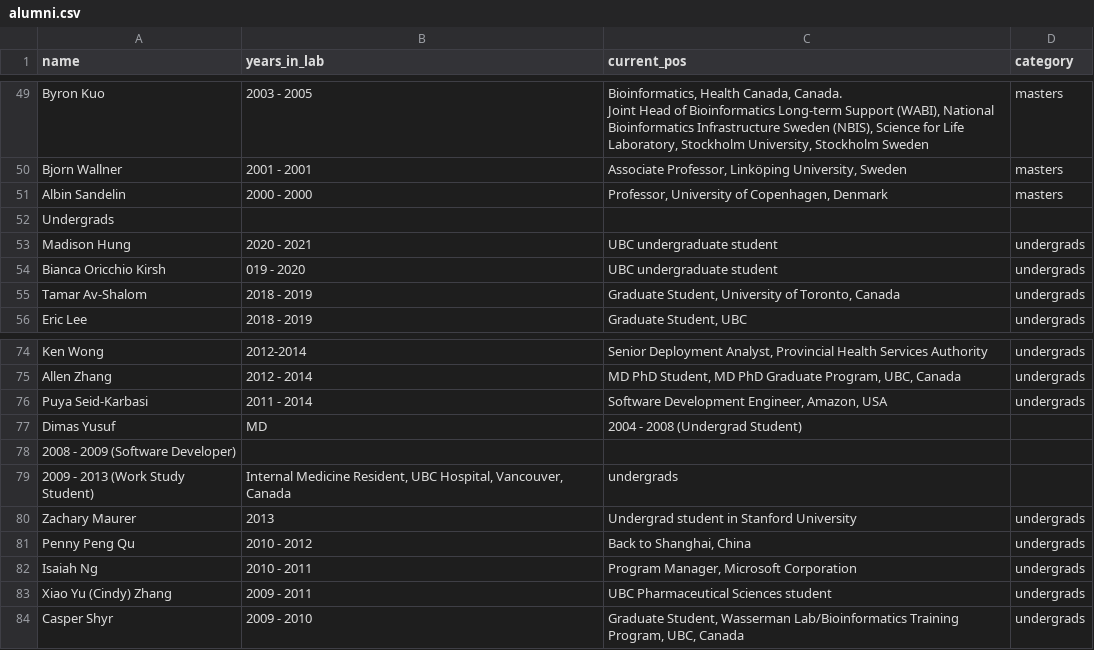
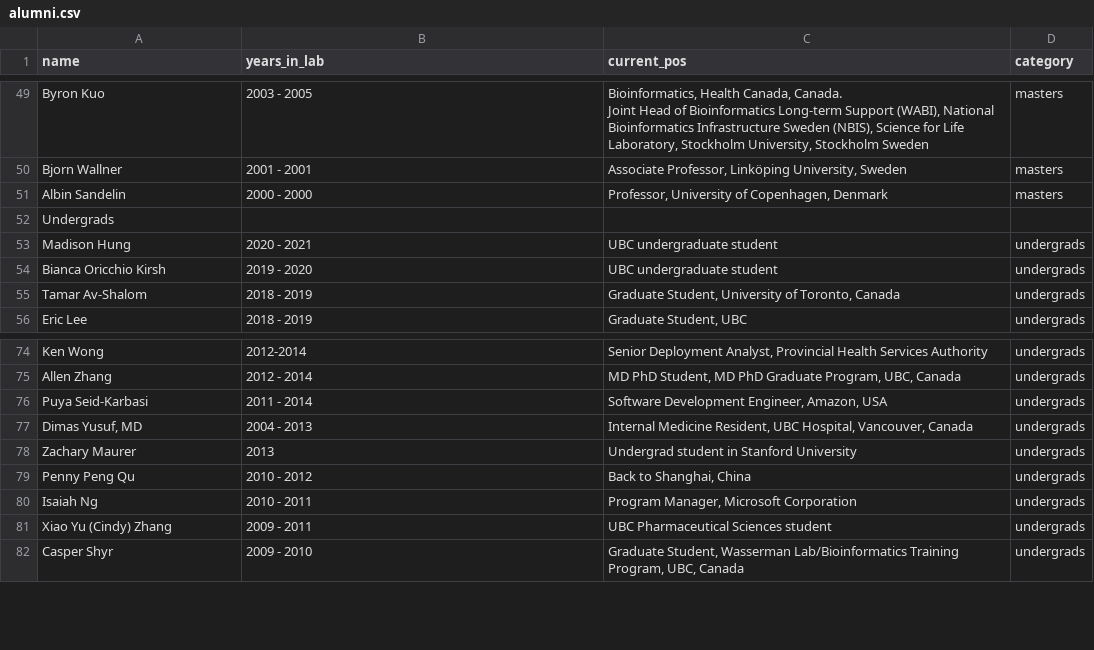
Before and after one commit to wassermanlab/wassermanlab.github.io, a CSV file: _data/alumni.csv, drawn as a sheet; only a part is shown, gaps mark what is left out; removed rows and columns are numbered as before the commit, all else as after; the diff names each change by its address in the sheet, - before the commit and + after, or states it on an @@ line.

Commit message:
alumni csv fixes

```diff
--- a/_data/alumni.csv
+++ b/_data/alumni.csv
-B54 (years_in_lab): 019 - 2020
+B54 (years_in_lab): 2019 - 2020
-row 77: Dimas Yusuf | MD | 2004 - 2008 (Undergrad Student)
-row 78: 2008 - 2009 (Software Developer)
-row 79: 2009 - 2013 (Work Study Student) | Internal Medicine Resident, UBC Hospital, Vancouver, Canada | undergrads
+row 77: Dimas Yusuf, MD | 2004 - 2013 | Internal Medicine Resident, UBC Hospital, Vancouver, Canada | undergrads
```
